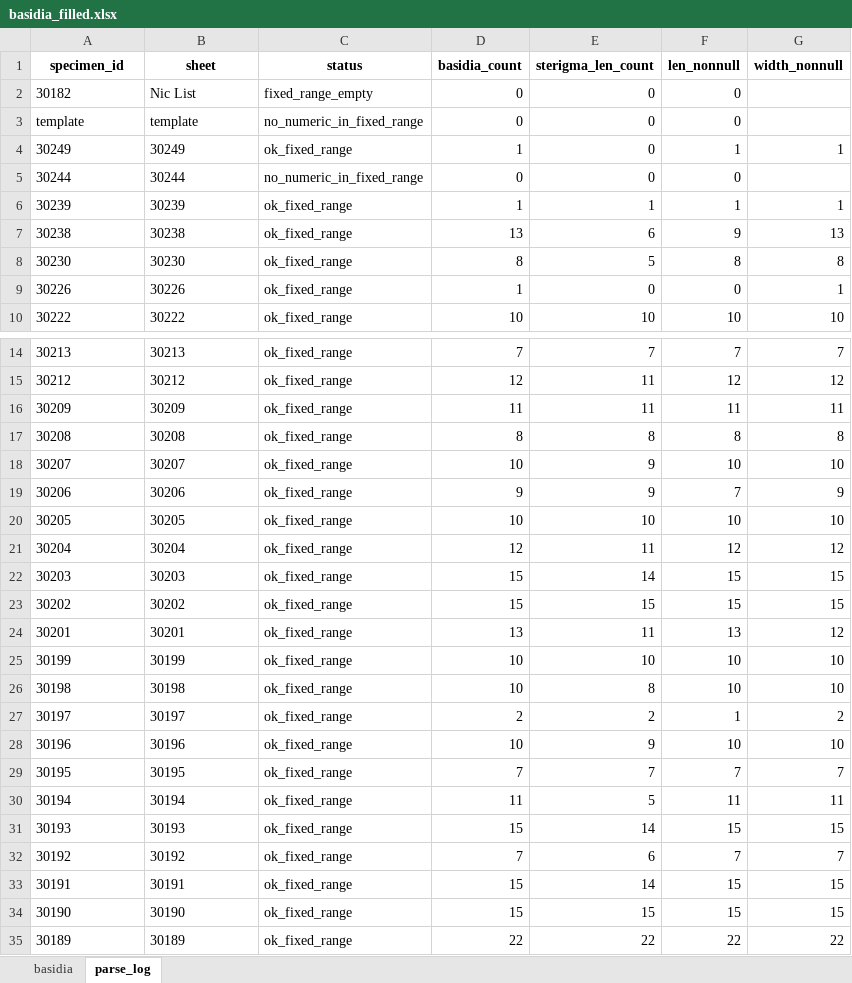
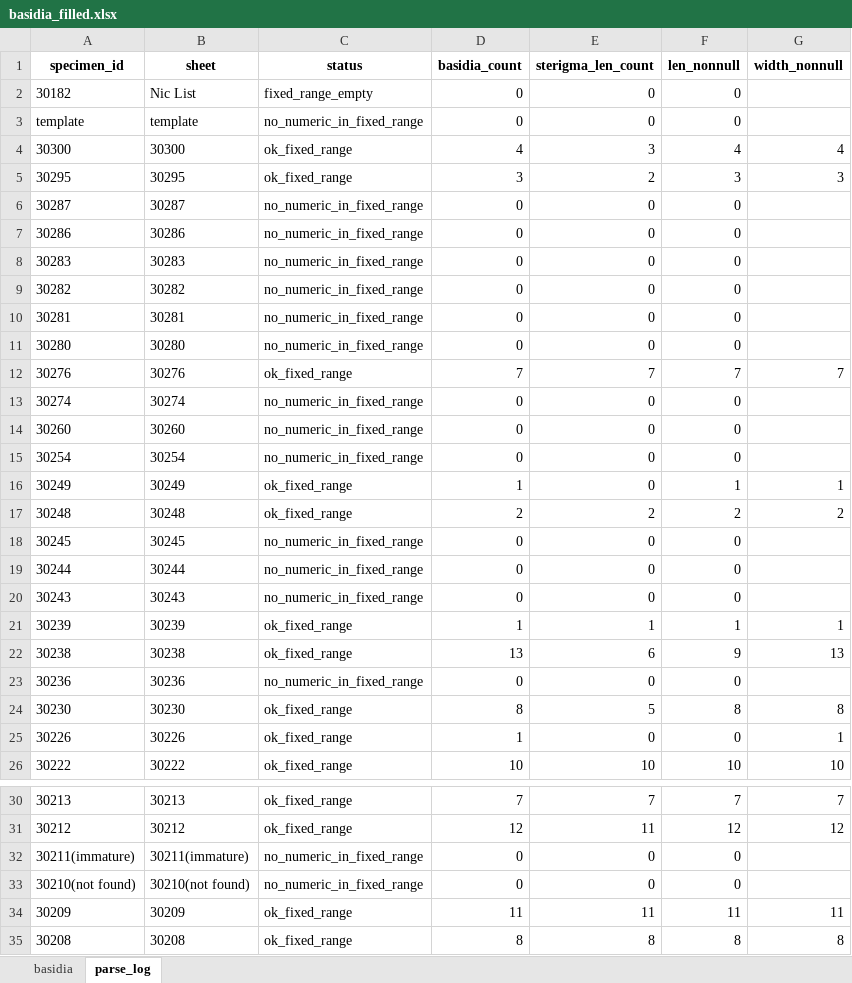
Before and after one commit to trest-tech/wiscam_microscopy, an Excel workbook: data/normalized/basidia_filled.xlsx, sheet parse_log, drawn as a sheet; only a part is shown, gaps mark what is left out; the shorter side is filled out with more unchanged rows; values as stored, in another font and other column widths than the file's, no borders; the diff names each change by its address in the sheet, - before the commit and + after, or states it on an @@ line.

```diff
--- a/data/normalized/basidia_filled.xlsx (sheet parse_log)
+++ b/data/normalized/basidia_filled.xlsx (sheet parse_log)
+row 4: 30300 | 30300 | ok_fixed_range | 4 | 3 | 4 | 4
+row 5: 30295 | 30295 | ok_fixed_range | 3 | 2 | 3 | 3
+row 6: 30287 | 30287 | no_numeric_in_fixed_range | 0 | 0 | 0
+row 7: 30286 | 30286 | no_numeric_in_fixed_range | 0 | 0 | 0
+row 8: 30283 | 30283 | no_numeric_in_fixed_range | 0 | 0 | 0
+row 9: 30282 | 30282 | no_numeric_in_fixed_range | 0 | 0 | 0
+row 10: 30281 | 30281 | no_numeric_in_fixed_range | 0 | 0 | 0
+row 11: 30280 | 30280 | no_numeric_in_fixed_range | 0 | 0 | 0
+row 12: 30276 | 30276 | ok_fixed_range | 7 | 7 | 7 | 7
+row 13: 30274 | 30274 | no_numeric_in_fixed_range | 0 | 0 | 0
+row 14: 30260 | 30260 | no_numeric_in_fixed_range | 0 | 0 | 0
+row 15: 30254 | 30254 | no_numeric_in_fixed_range | 0 | 0 | 0
+row 17: 30248 | 30248 | ok_fixed_range | 2 | 2 | 2 | 2
+row 18: 30245 | 30245 | no_numeric_in_fixed_range | 0 | 0 | 0
+row 20: 30243 | 30243 | no_numeric_in_fixed_range | 0 | 0 | 0
+row 23: 30236 | 30236 | no_numeric_in_fixed_range | 0 | 0 | 0
+row 32: 30211(immature) | 30211(immature) | no_numeric_in_fixed_range | 0 | 0 | 0
+row 33: 30210(not found) | 30210(not found) | no_numeric_in_fixed_range | 0 | 0 | 0
```
Also changed, not shown: sheet basidia, data/normalized/amanita_microscopy.xlsx, data/normalized/basidia.xlsx, 5 other files.
